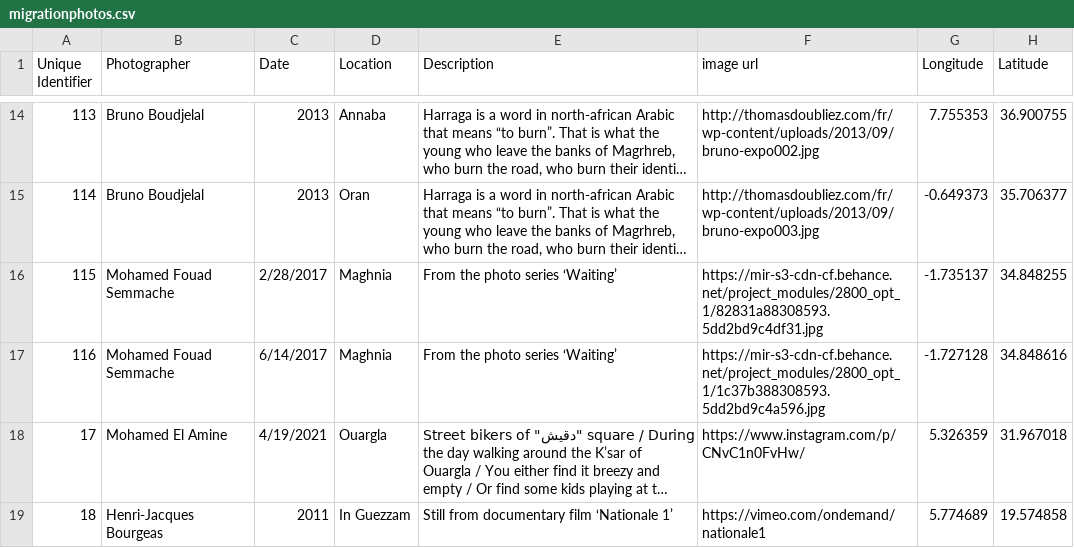
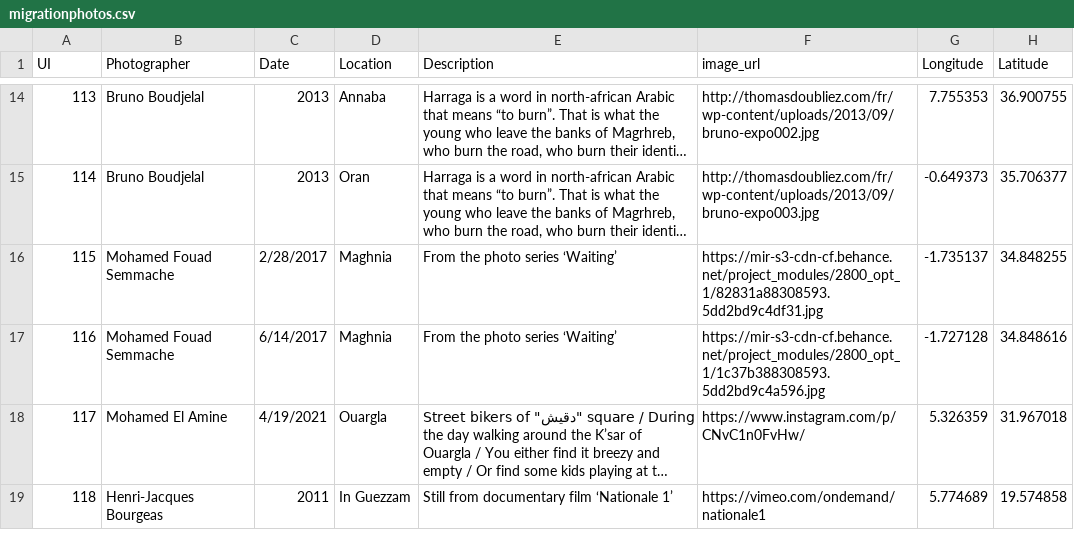
Before and after one commit to doraoneill/fpwebmap, a CSV file: data/migrationphotos.csv, drawn as a sheet; only a part is shown, gaps mark what is left out; long unchanged cells end in …; the diff names each change by its address in the sheet, - before the commit and + after, or states it on an @@ line.

```diff
--- a/data/migrationphotos.csv
+++ b/data/migrationphotos.csv
-A1: Unique Identifier
+A1: UI
-F1: image url
+F1: image_url
-A18 (UI): 17
+A18 (UI): 117
-A19 (UI): 18
+A19 (UI): 118
```
Also changed, not shown: 2 other files.
